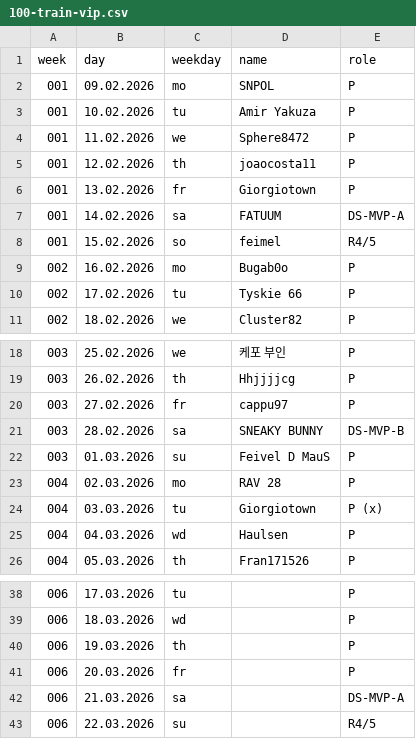
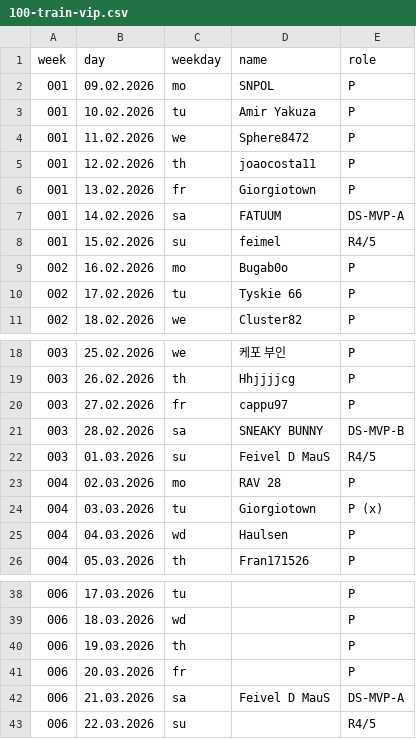
Before and after one commit to jsheridan1980/lw-azo-train, a CSV file: 100-train-vip.csv, drawn as a sheet; only a part is shown, gaps mark what is left out.

```diff
--- a/100-train-vip.csv
+++ b/100-train-vip.csv
@@ -7,3 +7,3 @@ week,day,weekday,name,role
 001,14.02.2026,sa,FATUUM,DS-MVP-A
-001,15.02.2026,so,feimel,R4/5
+001,15.02.2026,su,feimel,R4/5
 002,16.02.2026,mo,Bugab0o,P
@@ -21,3 +21,3 @@ week,day,weekday,name,role
 003,28.02.2026,sa,SNEAKY BUNNY,DS-MVP-B
-003,01.03.2026,su,Feivel D MauS,P
+003,01.03.2026,su,Feivel D MauS,R4/5
 004,02.03.2026,mo,RAV 28,P
@@ -41,3 +41,3 @@ week,day,weekday,name,role
 006,20.03.2026,fr,,P
-006,21.03.2026,sa,,DS-MVP-A
+006,21.03.2026,sa,Feivel D MauS,DS-MVP-A
 006,22.03.2026,su,,R4/5
```
Also changed, not shown: 006-alliance-star.csv, 098-r4.csv, 6 other files.
